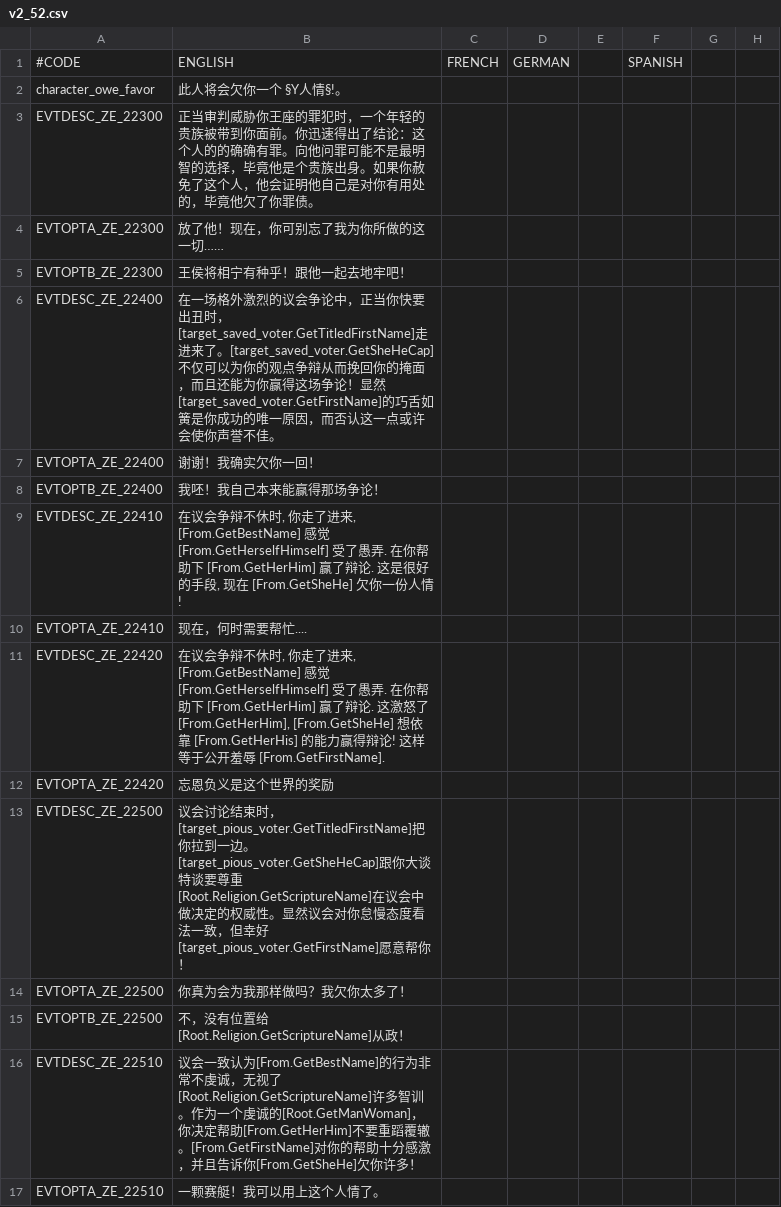
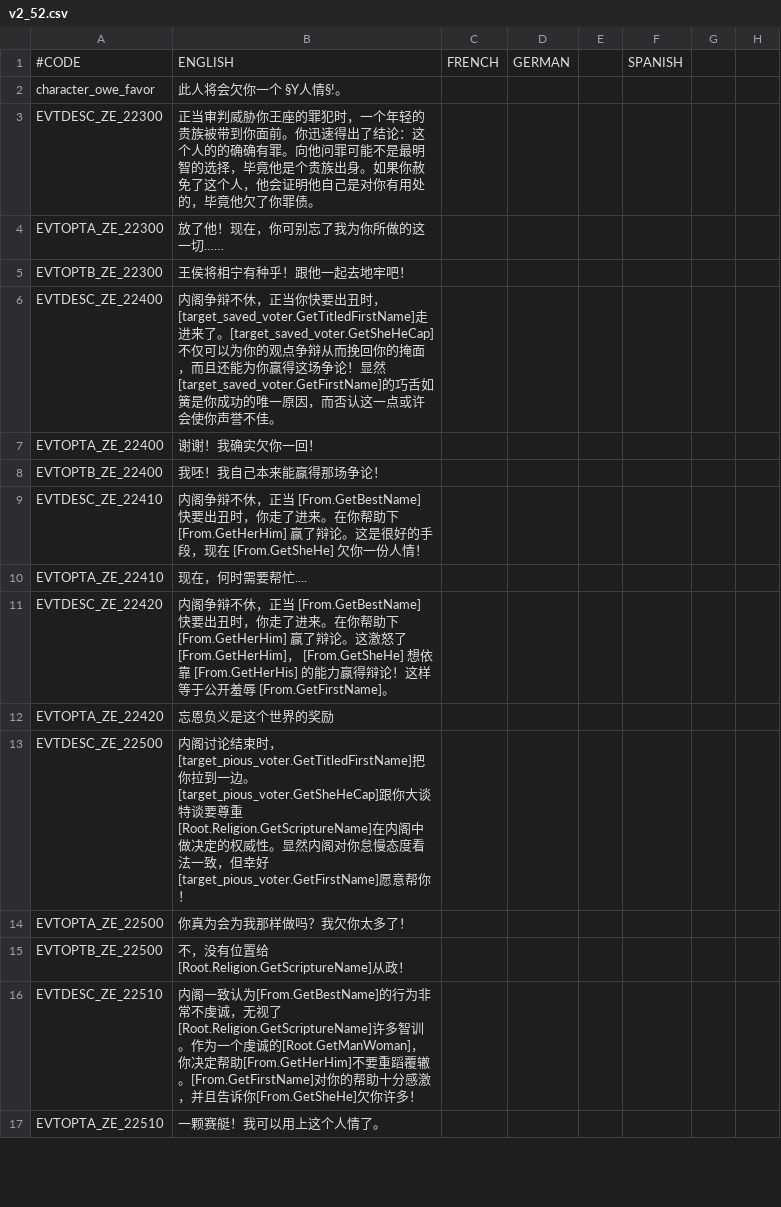
Before and after one commit to xpipi001/ck2-2.81-localisation, a CSV file: localisation/v2_52.csv, drawn as a sheet; only a part is shown; the diff covers the shown part only; the diff names each change by its address in the sheet, - before the commit and + after, or states it on an @@ line.

```diff
--- a/localisation/v2_52.csv
+++ b/localisation/v2_52.csv
-B6: 在一场格外激烈的议会争论中，正当你…
+B6: 内阁争辩不休，正当你…
-B9: 在议会争辩不休时, 你走了进来, [From.GetBestName] 感觉 [From.GetHerselfHimself] 受了愚弄. 在你帮助下 [From.GetHerHim] 赢了辩论. 这是很好的手段, 现在 [From.GetSheHe] 欠你一份人情!
+B9: 内阁争辩不休，正当 [From.GetBestName] 快要出丑时，你走了进来。在你帮助下 [From.GetHerHim] 赢了辩论。这是很好的手段，现在 [From.GetSheHe] 欠你一份人情！
-B11: 在议会争辩不休时, 你走了进来, [From.GetBestName] 感觉 [From.GetHerselfHimself] 受了愚弄. 在你帮助下 [From.GetHerHim] 赢了辩论. 这激怒了 [From.GetHerHim], [From.GetSheHe] 想依靠 [From.GetHerHis] 的能力赢得辩论! 这样等于公开羞辱 [From.GetFirstName].
+B11: 内阁争辩不休，正当 [From.GetBestName] 快要出丑时，你走了进来。在你帮助下 [From.GetHerHim] 赢了辩论。这激怒了 [From.GetHerHim]， [From.GetSheHe] 想依靠 [From.GetHerHis] 的能力赢得辩论！这样等于公开羞辱 [From.GetFirstName]。
-B13: 议会讨论结束时，[target_pious_voter.GetTitledFirstName]把你拉到一边。[target_pious_voter.GetSheHeCap]跟你大谈特谈要尊重[Root.Religion.GetScriptureName]在议会中做决定的权威性。显然议会对你…
+B13: 内阁讨论结束时，[target_pious_voter.GetTitledFirstName]把你拉到一边。[target_pious_voter.GetSheHeCap]跟你大谈特谈要尊重[Root.Religion.GetScriptureName]在内阁中做决定的权威性。显然内阁对你…
-B16: 议会一致…
+B16: 内阁一致…
```
Also changed, not shown: 6 edited cells elsewhere in this file, localisation/JadeDragon.csv, localisation/LegacyOfRome.csv, 27 other files.
